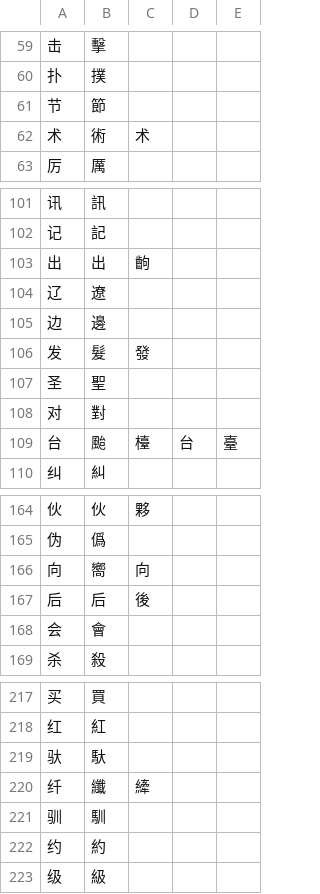
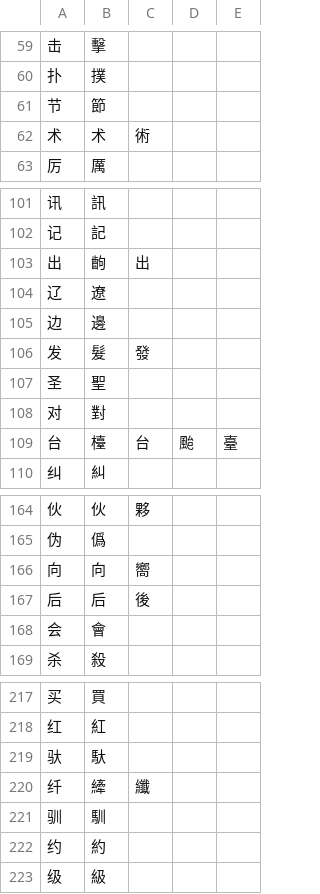
Before and after one commit to lizongying/pyhan, a CSV file: src/pyhan/files/st00.csv, drawn as a sheet; only a part is shown, gaps mark what is left out; the diff covers the shown part only.

```diff
--- a/src/pyhan/files/st00.csv
+++ b/src/pyhan/files/st00.csv
@@ -61,3 +61,3 @@
 节,節
-术,術,术
+术,术,術
 厉,厲
@@ -102,3 +102,3 @@
 记,記
-出,出,齣
+出,齣,出
 辽,遼
@@ -108,3 +108,3 @@
 对,對
-台,颱,檯,台,臺
+台,檯,台,颱,臺
 纠,糾
@@ -165,3 +165,3 @@
 伪,僞
-向,嚮,向
+向,向,嚮
 后,后,後
@@ -219,3 +219,3 @@
 驮,馱
-纤,纖,縴
+纤,縴,纖
 驯,馴
```
Also changed, not shown: 2 edited cells elsewhere in this file, src/pyhan/files/st02.csv, 5 other files.
